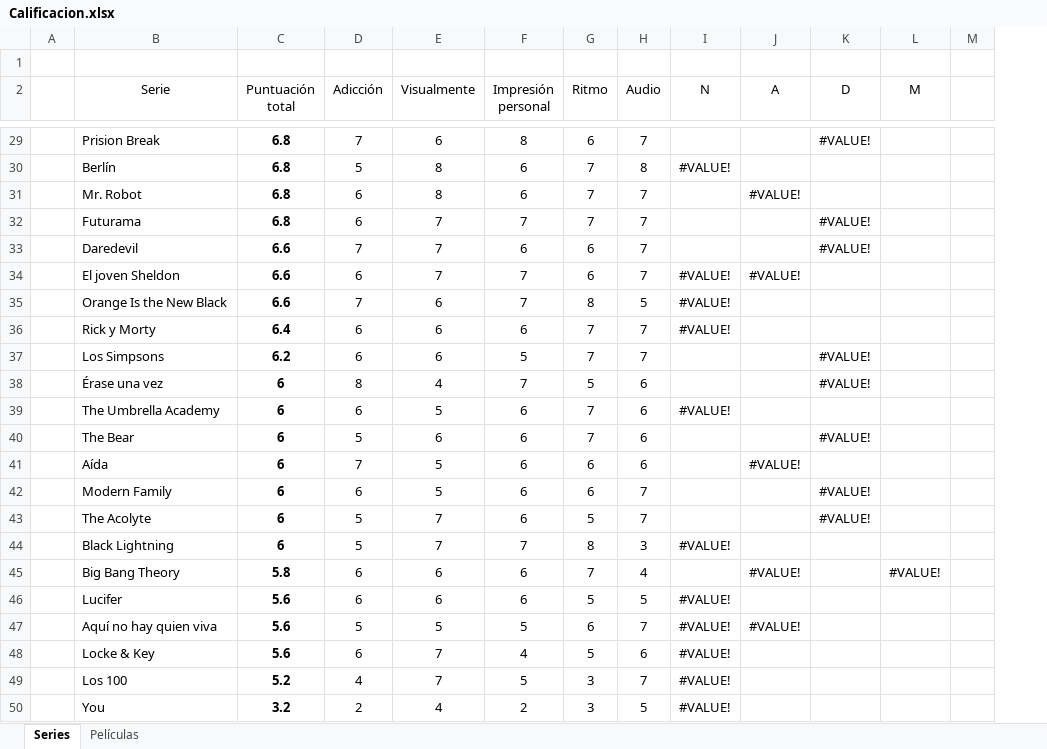
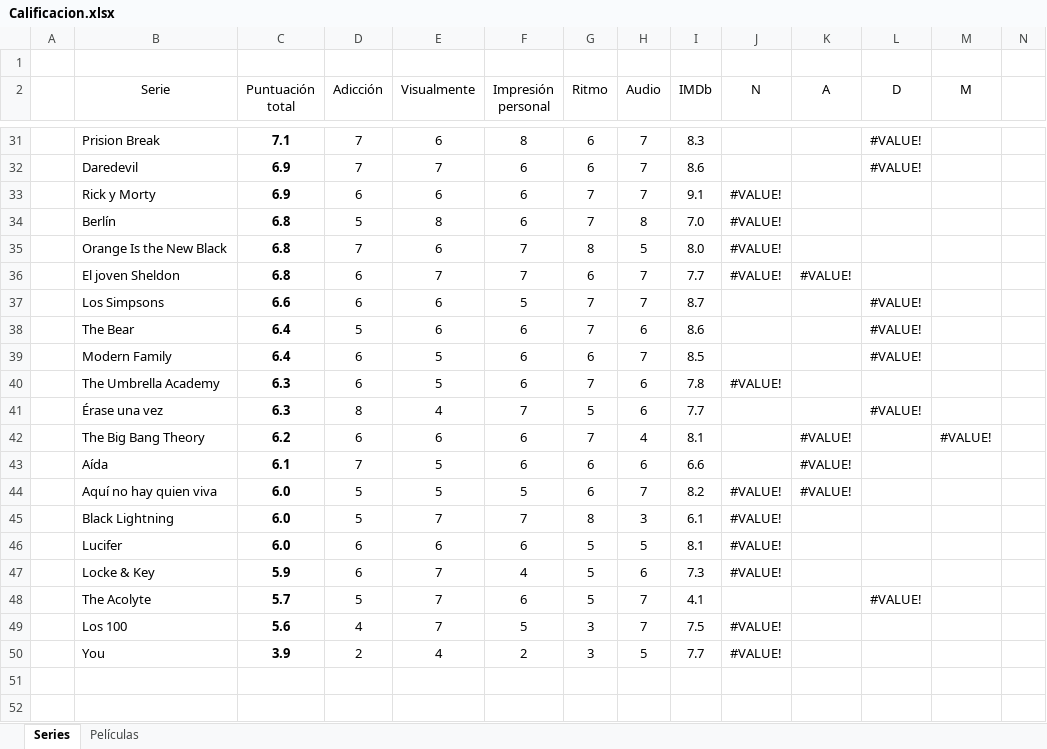
Before and after one commit to jarasa03/Calificacion-de-peliculas-y-series, an Excel workbook: Calificacion.xlsx, sheet Series, drawn as a sheet; only a part is shown, gaps mark what is left out; values as stored, in another font and other column widths than the file's, no borders; table styles not drawn; removed rows and columns are numbered as before the commit, all else as after; rows hold the shown columns only; the diff covers the shown part only; the diff names each change by its address in the sheet, - before the commit and + after, or states it on an @@ line.

```diff
--- a/Calificacion.xlsx (sheet Series)
+++ b/Calificacion.xlsx (sheet Series)
+column I (IMDb), row 31: 8.3; row 34: 7.0; rows 36-39: 7.7 | 8.7 | 8.6 | 8.5; rows 45-47: 6.1 | 8.1 | 7.3; rows 49-50: 7.5 | 7.7
-C31 (Puntuación total): 6.8
+C31 (Puntuación total): 7.1
+row 32:  | Daredevil | 6.9 | 7 | 7 | 6 | 6 | 7 | 8.6 |  |  | #VALUE!
+row 33:  | Rick y Morty | 6.9 | 6 | 6 | 6 | 7 | 7 | 9.1 | #VALUE!
-row 31:  | Mr. Robot | 6.8 | 6 | 8 | 6 | 7 | 7 |  | #VALUE!
-row 32:  | Futurama | 6.8 | 6 | 7 | 7 | 7 | 7 |  |  | #VALUE!
-row 33:  | Daredevil | 6.6 | 7 | 7 | 6 | 6 | 7 |  |  | #VALUE!
+row 35:  | Orange Is the New Black | 6.8 | 7 | 6 | 7 | 8 | 5 | 8.0 | #VALUE!
-C36 (Puntuación total): 6.6
+C36 (Puntuación total): 6.8
-row 35:  | Orange Is the New Black | 6.6 | 7 | 6 | 7 | 8 | 5 | #VALUE!
-row 36:  | Rick y Morty | 6.4 | 6 | 6 | 6 | 7 | 7 | #VALUE!
-C37 (Puntuación total): 6.2
+C37 (Puntuación total): 6.6
-row 38:  | Érase una vez | 6 | 8 | 4 | 7 | 5 | 6 |  |  | #VALUE!
-row 39:  | The Umbrella Academy | 6 | 6 | 5 | 6 | 7 | 6 | #VALUE!
-C38 (Puntuación total): 6
+C38 (Puntuación total): 6.4
-row 41:  | Aída | 6 | 7 | 5 | 6 | 6 | 6 |  | #VALUE!
-C39 (Puntuación total): 6
+C39 (Puntuación total): 6.4
-row 43:  | The Acolyte | 6 | 5 | 7 | 6 | 5 | 7 |  |  | #VALUE!
+row 40:  | The Umbrella Academy | 6.3 | 6 | 5 | 6 | 7 | 6 | 7.8 | #VALUE!
+row 41:  | Érase una vez | 6.3 | 8 | 4 | 7 | 5 | 6 | 7.7 |  |  | #VALUE!
+row 42:  | The Big Bang Theory | 6.2 | 6 | 6 | 6 | 7 | 4 | 8.1 |  | #VALUE! |  | #VALUE!
+row 43:  | Aída | 6.1 | 7 | 5 | 6 | 6 | 6 | 6.6 |  | #VALUE!
+row 44:  | Aquí no hay quien viva | 6.0 | 5 | 5 | 5 | 6 | 7 | 8.2 | #VALUE! | #VALUE!
-C45 (Puntuación total): 6
+C45 (Puntuación total): 6.0
-row 45:  | Big Bang Theory | 5.8 | 6 | 6 | 6 | 7 | 4 |  | #VALUE! |  | #VALUE!
-C46 (Puntuación total): 5.6
+C46 (Puntuación total): 6.0
-row 47:  | Aquí no hay quien viva | 5.6 | 5 | 5 | 5 | 6 | 7 | #VALUE! | #VALUE!
-C47 (Puntuación total): 5.6
+C47 (Puntuación total): 5.9
+row 48:  | The Acolyte | 5.7 | 5 | 7 | 6 | 5 | 7 | 4.1 |  |  | #VALUE!
-C49 (Puntuación total): 5.2
+C49 (Puntuación total): 5.6
-C50 (Puntuación total): 3.2
+C50 (Puntuación total): 3.9
```
Also changed, not shown: 9 added rows, 7 removed rows, 1 moved row and 15 edited cells elsewhere in this sheet, sheet Películas, formulas that keep their value.
